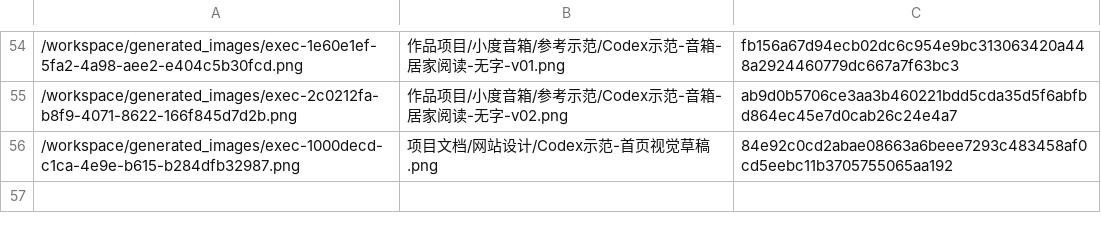
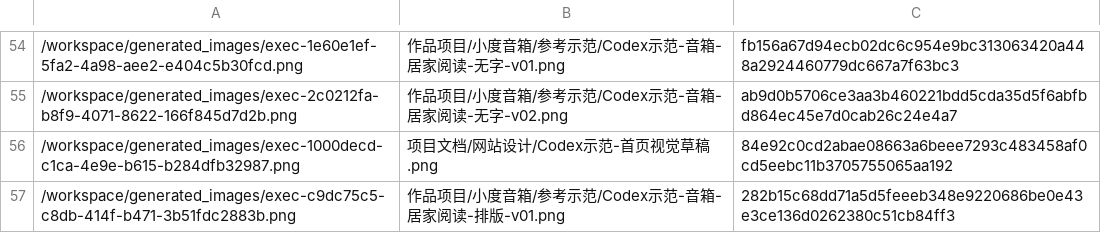
Before and after one commit to Migo1203/AIGC, a CSV file: 项目文档/image-rename-map.csv, drawn as a sheet; only a part is shown, gaps mark what is left out; the diff names each change by its address in the sheet, - before the commit and + after, or states it on an @@ line.

```diff
--- a/项目文档/image-rename-map.csv
+++ b/项目文档/image-rename-map.csv
+row 57: /workspace/generated_images/exec-c9dc75c5-c8db-414f-b471-3b51fdc2883b.png | 作品项目/小度音箱/参考示范/Codex示范-音箱-居家阅读-排版-v01.png | 282b15c68dd71a5d5feeeb348e9220686be0e43e3ce136d0262380c51cb84ff3
```
Also changed, not shown: 18 other files.
